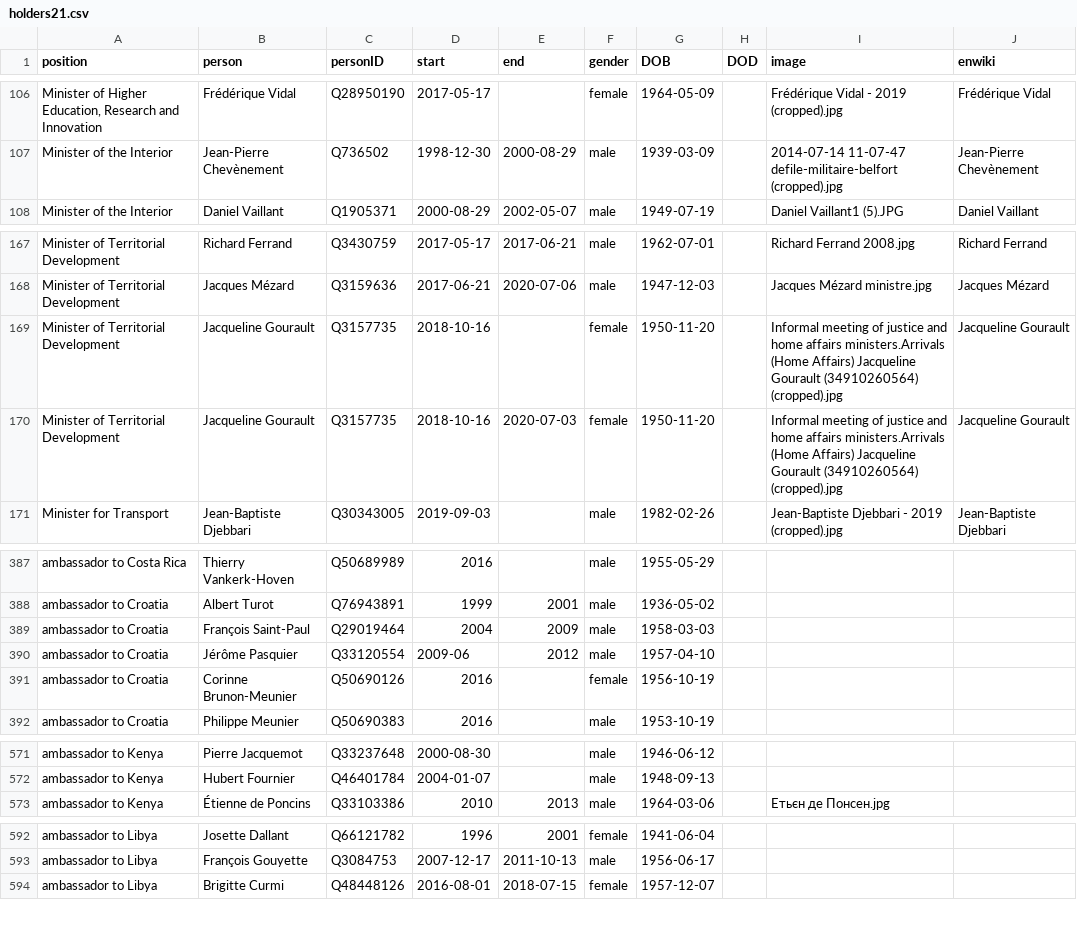
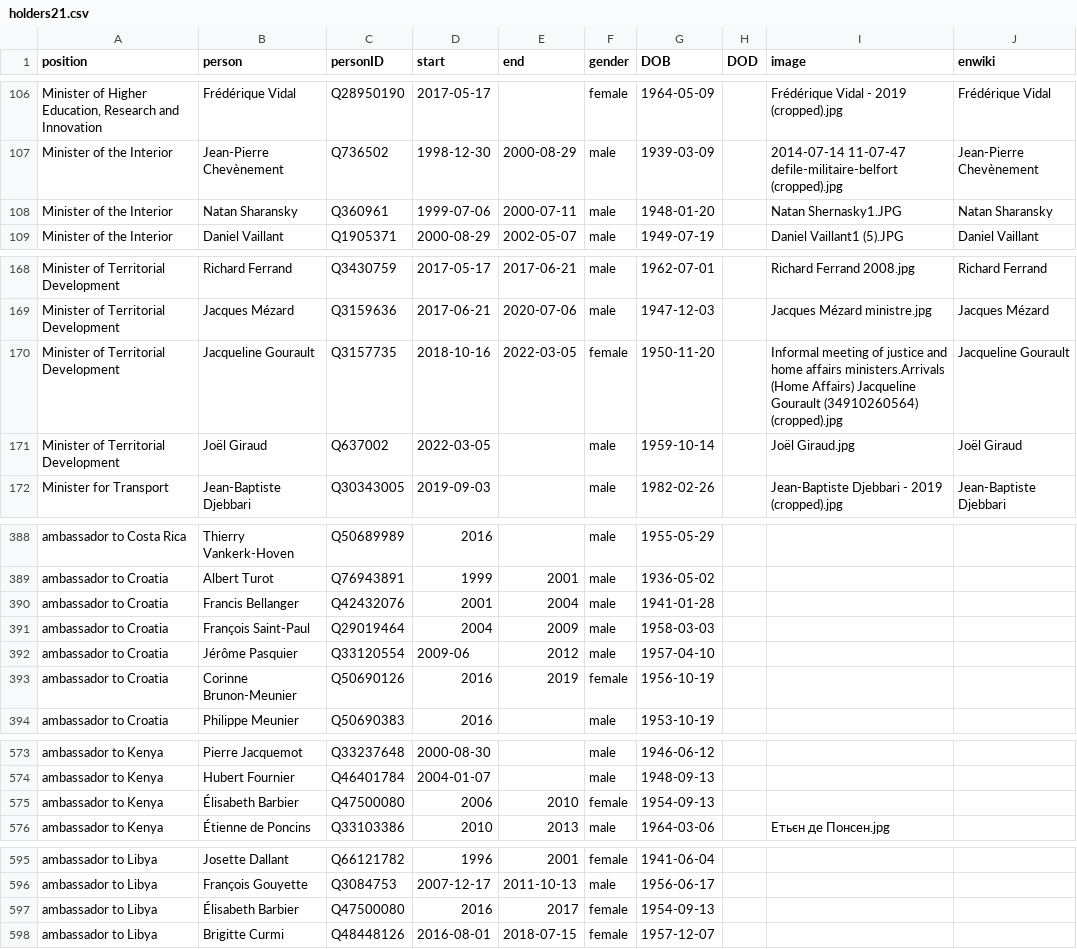
Before and after one commit to every-politician-scrapers/france-cabinet, a CSV file: html/holders21.csv, drawn as a sheet; only a part is shown, gaps mark what is left out; removed rows and columns are numbered as before the commit, all else as after; the diff covers the shown part only; the diff names each change by its address in the sheet, - before the commit and + after, or states it on an @@ line.

```diff
--- a/html/holders21.csv
+++ b/html/holders21.csv
+row 108: Minister of the Interior | Natan Sharansky | Q360961 | 1999-07-06 | 2000-07-11 | male | 1948-01-20 |  | Natan Shernasky1.JPG | Natan Sharansky
-row 169: Minister of Territorial Development | Jacqueline Gourault | Q3157735 | 2018-10-16 |  | female | 1950-11-20 |  | Informal meeting of justice and home affairs ministers.Arrivals (Home Affairs) Jacqueline Gourault (34910260564) (cropped).jpg | Jacqueline Gourault
-E170 (end): 2020-07-03
+E170 (end): 2022-03-05
+row 171: Minister of Territorial Development | Joël Giraud | Q637002 | 2022-03-05 |  | male | 1959-10-14 |  | Joël Giraud.jpg | Joël Giraud
+row 390: ambassador to Croatia | Francis Bellanger | Q42432076 | 2001 | 2004 | male | 1941-01-28
-E393 (end): (empty)
+E393 (end): 2019
+row 575: ambassador to Kenya | Élisabeth Barbier | Q47500080 | 2006 | 2010 | female | 1954-09-13
+row 597: ambassador to Libya | Élisabeth Barbier | Q47500080 | 2016 | 2017 | female | 1954-09-13
```
Also changed, not shown: 1 added row and 8 edited cells elsewhere in this file, html/current.csv, html/legislators.csv, 2 other files.
